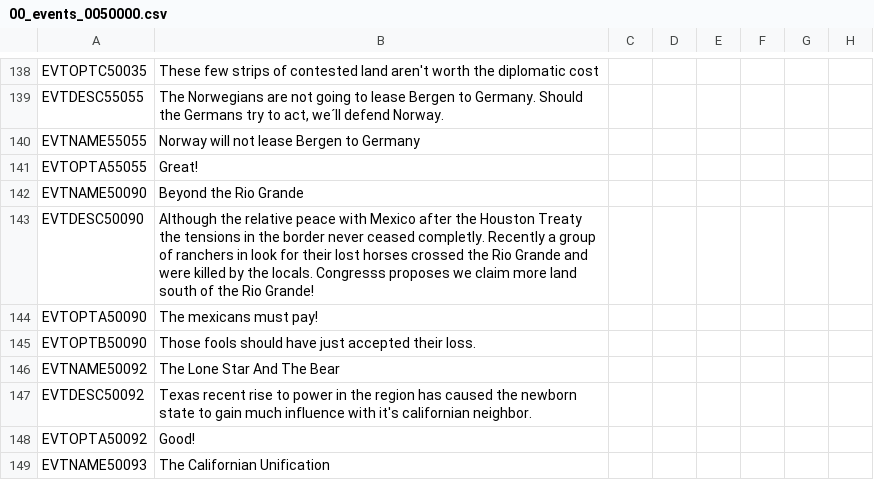
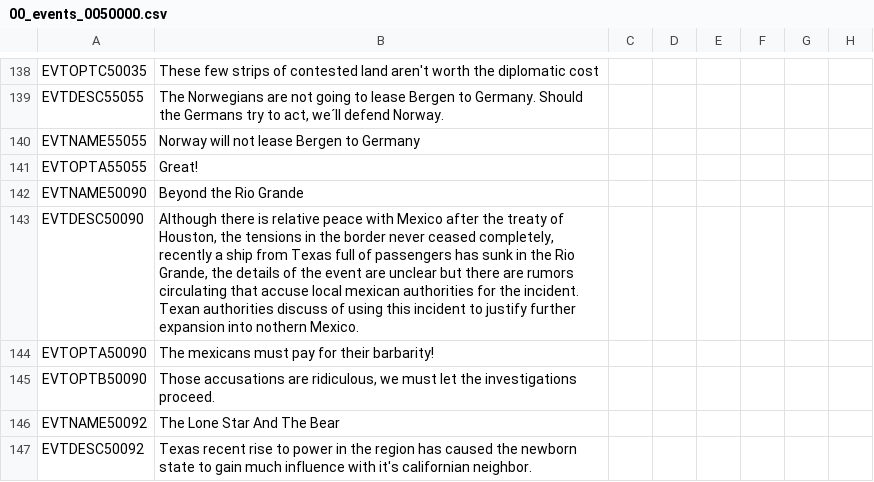
Before and after one commit to Familoner/The-Grand-Combo-Fami-Flavor, a CSV file: TGC/localisation/00_events_0050000.csv, drawn as a sheet; only a part is shown, gaps mark what is left out; the shorter side is filled out with more unchanged rows; the diff names each change by its address in the sheet, - before the commit and + after, or states it on an @@ line.

```diff
--- a/TGC/localisation/00_events_0050000.csv
+++ b/TGC/localisation/00_events_0050000.csv
-B143: Although the relative peace with Mexico after the Houston Treaty the tensions in the border never ceased completly. Recently a group of ranchers in look for their lost horses crossed the Rio Grande and were killed by the locals. Congresss proposes we claim more land south of the Rio Grande!
+B143: Although there is relative peace with Mexico after the treaty of Houston, the tensions in the border never ceased completely, recently a ship from Texas full of passengers has sunk in the Rio Grande, the details of the event are unclear but there are rumors circulating that accuse local mexican authorities for the incident. Texan authorities discuss of using this incident to justify further expansion into nothern Mexico.
-B144: The mexicans must pay!
+B144: The mexicans must pay for their barbarity!
-B145: Those fools should have just accepted their loss.
+B145: Those accusations are ridiculous, we must let the investigations proceed.
```
Also changed, not shown: 1 other file.
